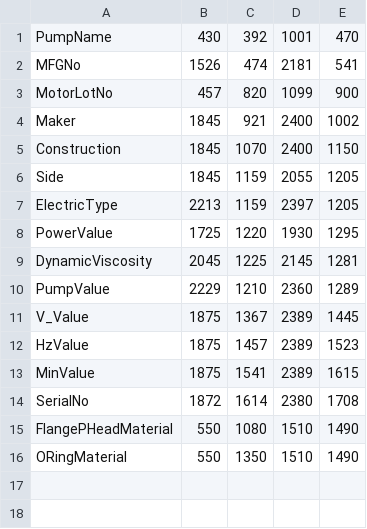
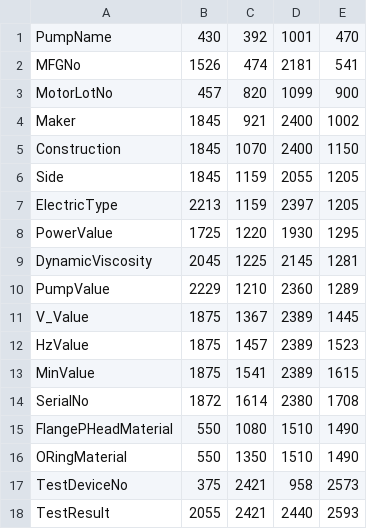
Before and after one commit to anlab-ai/SerialPJ, a CSV file: position_forms/lk.csv, drawn as a sheet; the diff names each change by its address in the sheet, - before the commit and + after, or states it on an @@ line.

```diff
--- a/position_forms/lk.csv
+++ b/position_forms/lk.csv
+row 17: TestDeviceNo | 375 | 2421 | 958 | 2573
+row 18: TestResult | 2055 | 2421 | 2440 | 2593
```
Also changed, not shown: expected_result_70_images.csv, 5 other files.
